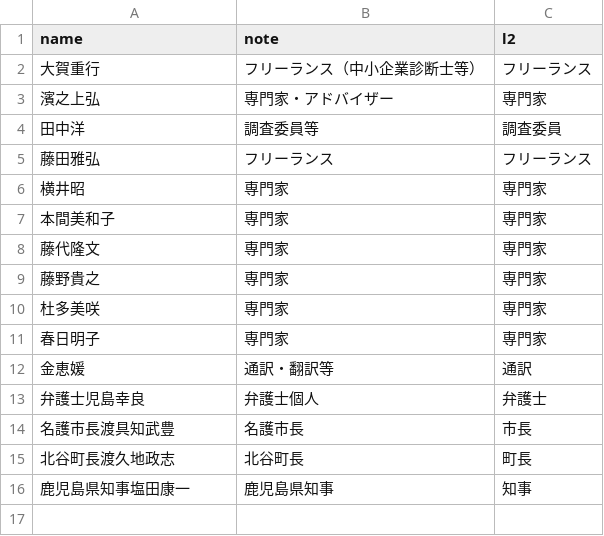
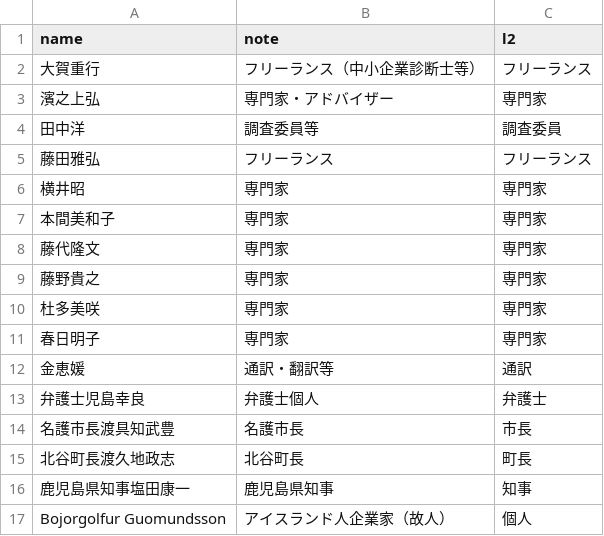
Before and after one commit to igomuni/marumie-rssystem, a CSV file: public/data/dictionaries/person_names.csv, drawn as a sheet.

```diff
--- a/public/data/dictionaries/person_names.csv
+++ b/public/data/dictionaries/person_names.csv
@@ -16 +16,2 @@ name,note,l2
 鹿児島県知事塩田康一,鹿児島県知事,知事
+Bojorgolfur Guomundsson,アイスランド人企業家（故人）,個人
```
Also changed, not shown: public/data/dictionaries/foreign_agency_names.csv, public/data/dictionaries/international_org_names.csv, 5 other files.
